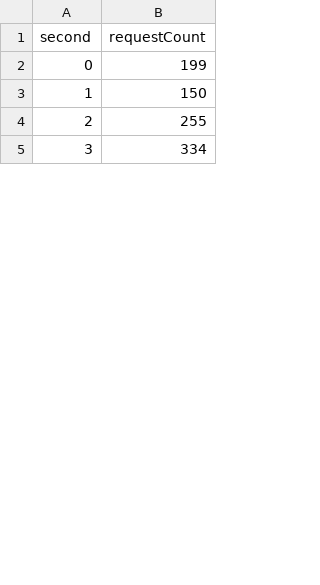
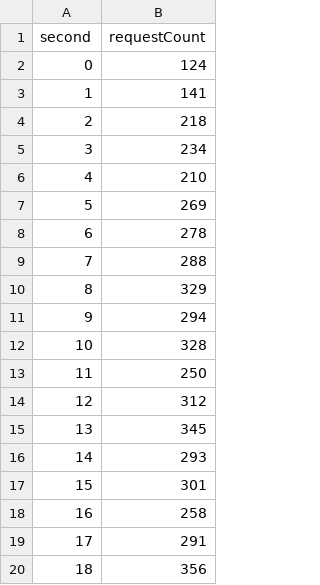
Before and after one commit to JFONLI/albumStore, a CSV file: client/throughputdata.csv, drawn as a sheet; only a part is shown; the diff covers the shown part only; the diff names each change by its address in the sheet, - before the commit and + after, or states it on an @@ line.

```diff
--- a/client/throughputdata.csv
+++ b/client/throughputdata.csv
-B2 (requestCount): 199
+B2 (requestCount): 124
-B3 (requestCount): 150
+B3 (requestCount): 141
-B4 (requestCount): 255
+B4 (requestCount): 218
-B5 (requestCount): 334
+B5 (requestCount): 234
+row 6: 4 | 210
@@ row 30 moved to row 7: 5 @@
+row 8: 6 | 278
+row 9: 7 | 288
+row 10: 8 | 329
+row 11: 9 | 294
+row 12: 10 | 328
+row 13: 11 | 250
+row 14: 12 | 312
+row 15: 13 | 345
+row 16: 14 | 293
@@ row 11 moved to row 17: 15 @@
+row 18: 16 | 258
@@ row 22 moved to row 19: 17 @@
+row 20: 18 | 356
```
Also changed, not shown: 5 added rows, 15 removed rows, 4 moved rows, 6 edited cells and row numbers in column A elsewhere in this file, client/performance.csv, 1 other file.
